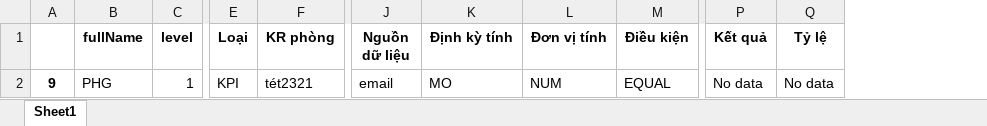
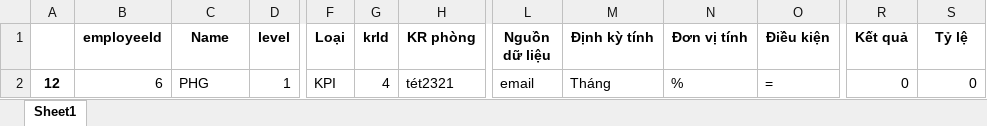
Before and after one commit to bachts/employee_manager, an Excel workbook: excelSheet/nhóm L1.xlsx, sheet Sheet1, drawn as a sheet; only a part is shown, gaps mark what is left out; values as stored, in another font and other column widths than the file's, no borders; removed rows and columns are numbered as before the commit, all else as after; the diff names each change by its address in the sheet, - before the commit and + after, or states it on an @@ line.

```diff
--- a/excelSheet/nhóm L1.xlsx (sheet Sheet1)
+++ b/excelSheet/nhóm L1.xlsx (sheet Sheet1)
-column A, row 2: 9
+column A, row 2: 12
+column B (employeeId), row 2: 6
+column G (krId), row 2: 4
-C1: fullName
+C1: Name
-M2 (Định kỳ tính): MO
+M2 (Định kỳ tính): Tháng
-N2 (Đơn vị tính): NUM
+N2 (Đơn vị tính): %
-O2 (Điều kiện): EQUAL
+O2 (Điều kiện): =
-R2 (Kết quả): No data
+R2 (Kết quả): 0
-S2 (Tỷ lệ): No data
+S2 (Tỷ lệ): 0
```
Also changed, not shown: excelSheet/nhóm L2.xlsx, excelSheet/nhóm L3.xlsx, 8 other files.
